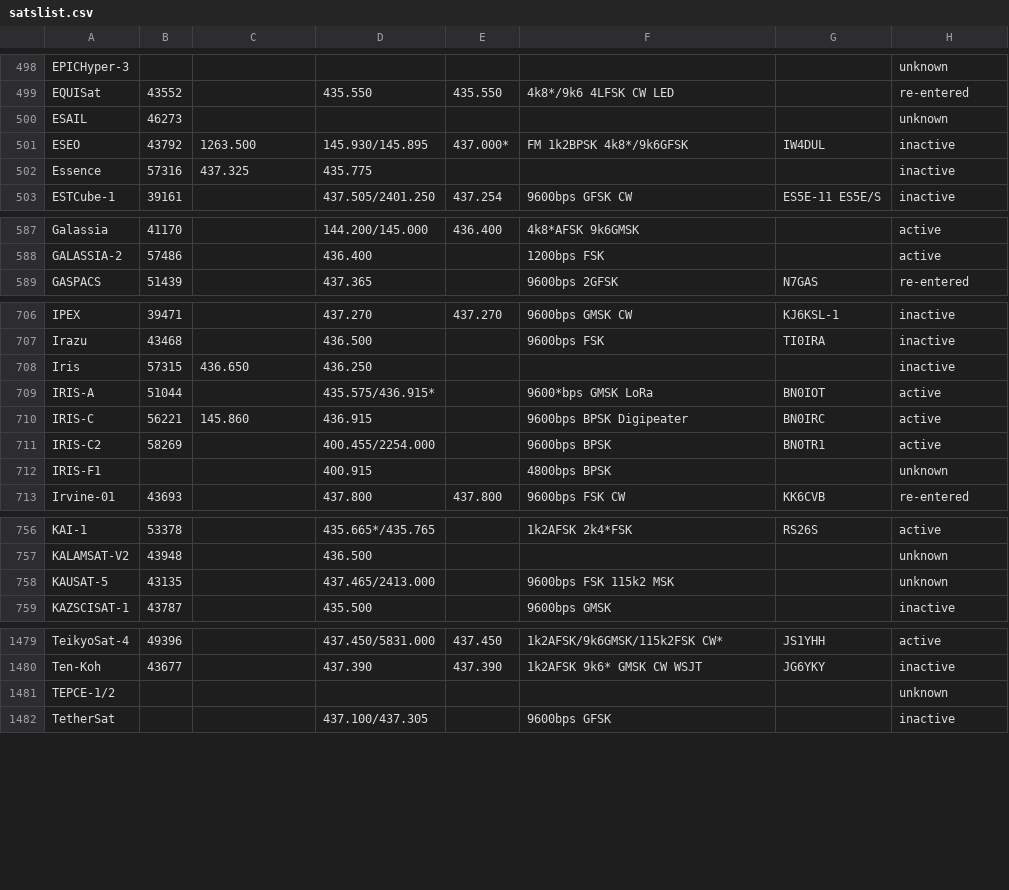
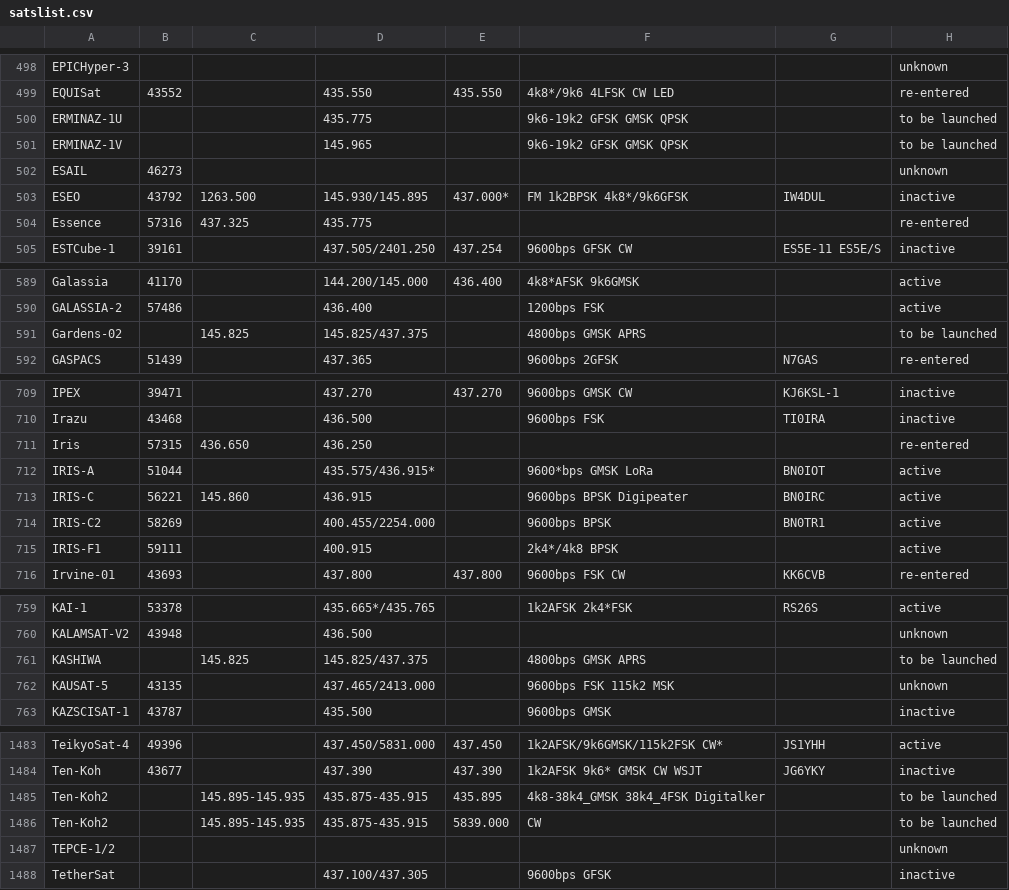
Before and after one commit to drzh/astro, a CSV file: satellite/satslist.csv, drawn as a sheet; only a part is shown, gaps mark what is left out; the diff covers the shown part only.

```diff
--- a/satellite/satslist.csv
+++ b/satellite/satslist.csv
@@ -499,5 +499,7 @@ EPICHyper-3;;;;;;;unknown
 EQUISat;43552;;435.550 ;435.550 ;4k8*/9k6 4LFSK CW LED;;re-entered
+ERMINAZ-1U;;;435.775 ;;9k6-19k2 GFSK GMSK QPSK;;to be launched
+ERMINAZ-1V;;;145.965 ;;9k6-19k2 GFSK GMSK QPSK;;to be launched
 ESAIL;46273;;;;;;unknown
 ESEO;43792;1263.500 ;145.930/145.895;437.000*;FM 1k2BPSK 4k8*/9k6GFSK;IW4DUL;inactive
-Essence;57316;437.325 ;435.775 ;;;;inactive
+Essence;57316;437.325 ;435.775 ;;;;re-entered
 ESTCube-1;39161;;437.505/2401.250;437.254 ;9600bps GFSK CW;ES5E-11 ES5E/S;inactive
@@ -588,2 +590,3 @@ Galassia;41170;;144.200/145.000;436.400 ;4k8*AFSK 9k6GMSK;;active
 GALASSIA-2;57486;;436.400 ;;1200bps FSK;;active
+Gardens-02;;145.825 ;145.825/437.375;;4800bps GMSK APRS;;to be launched
 GASPACS;51439;;437.365 ;;9600bps 2GFSK;N7GAS;re-entered
@@ -707,3 +710,3 @@ IPEX;39471;;437.270 ;437.270 ;9600bps GMSK CW;KJ6KSL-1;inactive
 Irazu;43468;;436.500 ;;9600bps FSK;TI0IRA;inactive
-Iris;57315;436.650 ;436.250 ;;;;inactive
+Iris;57315;436.650 ;436.250 ;;;;re-entered
 IRIS-A;51044;;435.575/436.915*;;9600*bps GMSK LoRa;BN0IOT;active
@@ -711,3 +714,3 @@ IRIS-C;56221;145.860 ;436.915 ;;9600bps BPSK Digipeater;BN0IRC;active
 IRIS-C2;58269;;400.455/2254.000;;9600bps BPSK;BN0TR1;active
-IRIS-F1;;;400.915 ;;4800bps BPSK;;unknown
+IRIS-F1;59111;;400.915 ;;2k4*/4k8 BPSK;;active
 Irvine-01;43693;;437.800 ;437.800 ;9600bps FSK CW;KK6CVB;re-entered
@@ -757,2 +760,3 @@ KAI-1;53378;;435.665*/435.765;;1k2AFSK 2k4*FSK;RS26S;active
 KALAMSAT-V2;43948;;436.500 ;;;;unknown
+KASHIWA;;145.825 ;145.825/437.375;;4800bps GMSK APRS;;to be launched
 KAUSAT-5;43135;;437.465/2413.000;;9600bps FSK 115k2 MSK;;unknown
@@ -1480,2 +1484,4 @@ TeikyoSat-4;49396;;437.450/5831.000;437.450 ;1k2AFSK/9k6GMSK/115k2FSK CW*;JS1YHH
 Ten-Koh;43677;;437.390 ;437.390 ;1k2AFSK 9k6* GMSK CW WSJT;JG6YKY;inactive
+Ten-Koh2;;145.895-145.935;435.875-435.915;435.895 ;4k8-38k4_GMSK 38k4_4FSK Digitalker;;to be launched
+Ten-Koh2;;145.895-145.935;435.875-435.915;5839.000;CW;;to be launched
 TEPCE-1/2;;;;;;;unknown
```
Also changed, not shown: 12 edited cells elsewhere in this file, 10 other files.
